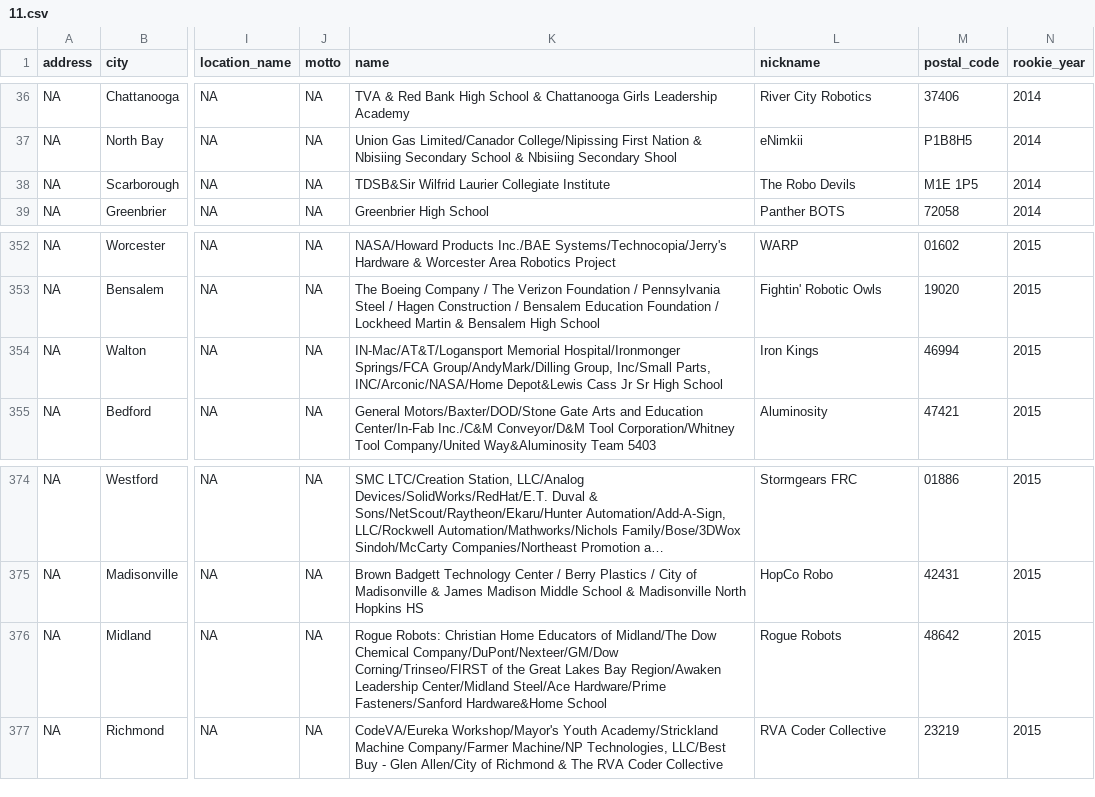
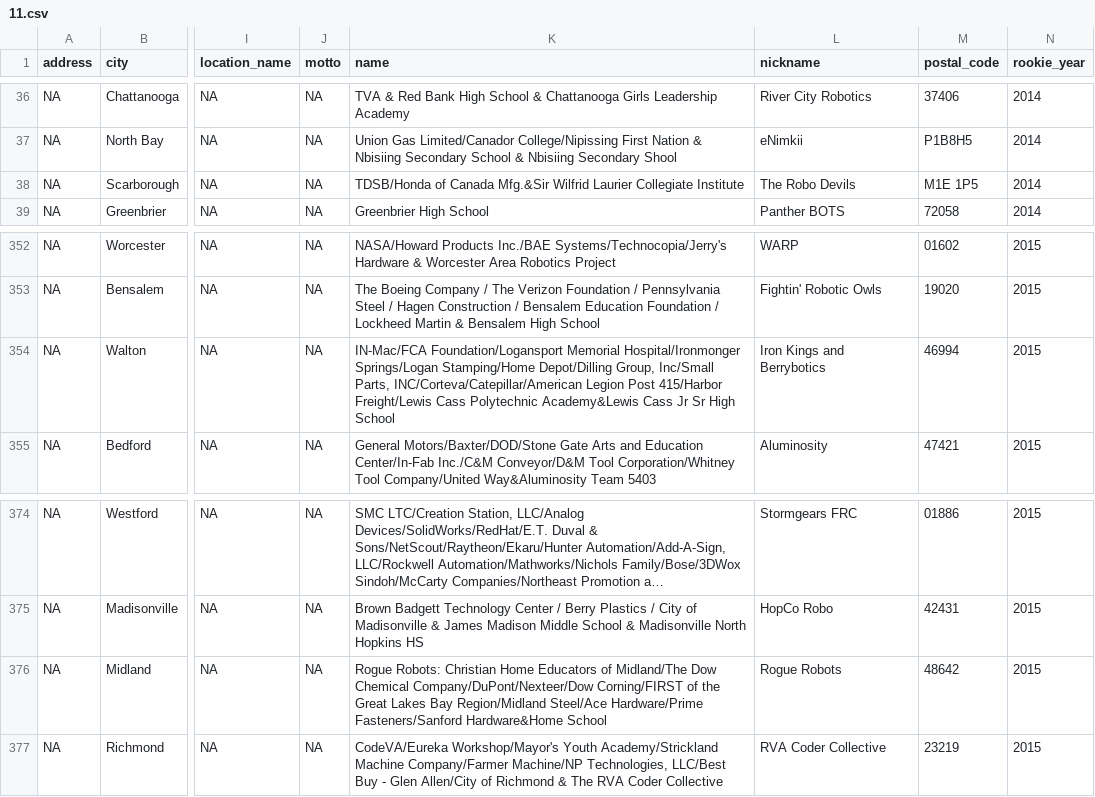
Before and after one commit to cpr3663scouting/2022_DCI, a CSV file: TeamData/11.csv, drawn as a sheet; only a part is shown, gaps mark what is left out; long unchanged cells end in …; the diff names each change by its address in the sheet, - before the commit and + after, or states it on an @@ line.

```diff
--- a/TeamData/11.csv
+++ b/TeamData/11.csv
-K38 (name): TDSB&Sir Wilfrid Laurier…
+K38 (name): TDSB/Honda of Canada Mfg.&Sir Wilfrid Laurier…
-K354 (name): IN-Mac/AT&T/Logansport Memorial Hospital/Ironmonger Springs/FCA Group/AndyMark/Dilling Group, Inc/Small Parts, INC/Arconic/NASA/Home Depot&Lewis Cass Jr…
+K354 (name): IN-Mac/FCA Foundation/Logansport Memorial Hospital/Ironmonger Springs/Logan Stamping/Home Depot/Dilling Group, Inc/Small Parts, INC/Corteva/Catepillar/American Legion Post 415/Harbor Freight/Lewis Cass Polytechnic Academy&Lewis Cass Jr…
-L354 (nickname): Iron Kings
+L354 (nickname): Iron Kings and Berrybotics
-K376 (name): …Dow Chemical Company/DuPont/Nexteer/GM/Dow Corning/Trinseo/FIRST of the Great Lakes Bay Region/Awaken Leadership Center/Midland Steel/Ace Hardware/Prime…
+K376 (name): …Dow Chemical Company/DuPont/Nexteer/Dow Corning/FIRST of the Great Lakes Bay Region/Midland Steel/Ace Hardware/Prime…
```
Also changed, not shown: TeamData/10.csv, TeamData/18.csv, 18 other files.
